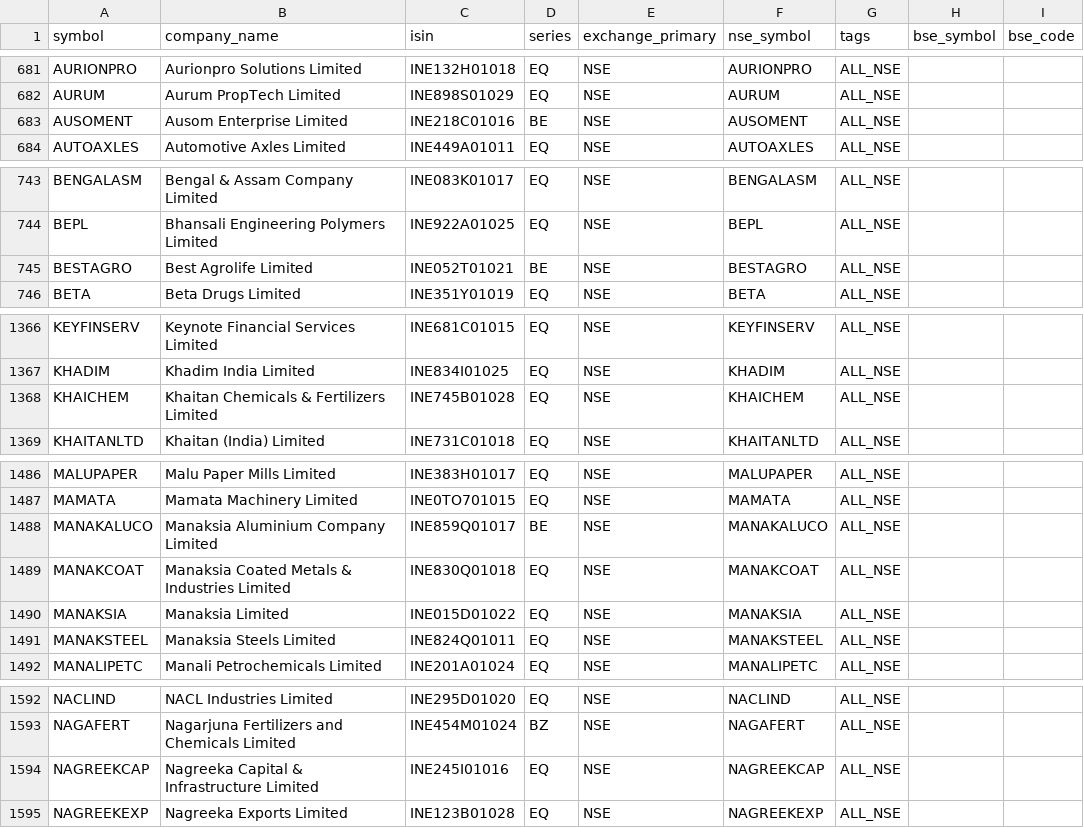
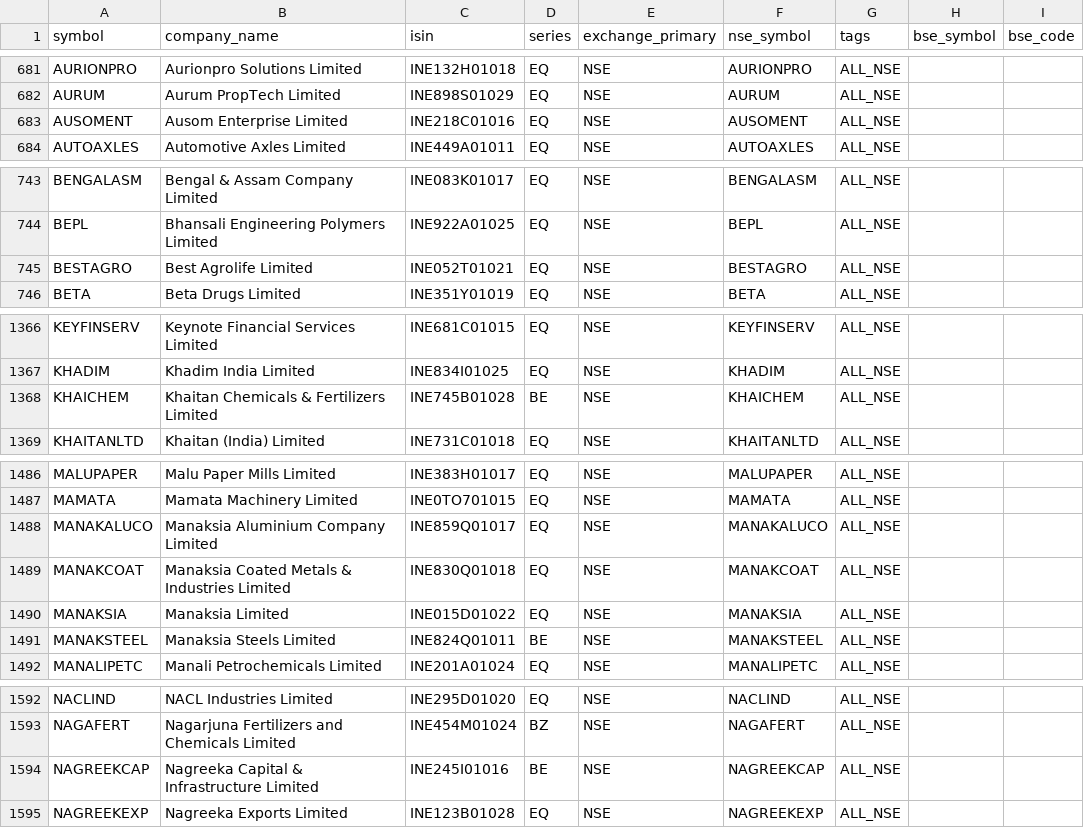
Before and after one commit to Arwagh1441444/stockanalyser, a CSV file: universe_master_snapshot.csv, drawn as a sheet; only a part is shown, gaps mark what is left out; the diff covers the shown part only; the diff names each change by its address in the sheet, - before the commit and + after, or states it on an @@ line.

```diff
--- a/universe_master_snapshot.csv
+++ b/universe_master_snapshot.csv
-D683 (series): BE
+D683 (series): EQ
-D745 (series): BE
+D745 (series): EQ
-D1368 (series): EQ
+D1368 (series): BE
-D1488 (series): BE
+D1488 (series): EQ
-D1491 (series): EQ
+D1491 (series): BE
-D1594 (series): EQ
+D1594 (series): BE
```
Also changed, not shown: 4 edited cells elsewhere in this file.
